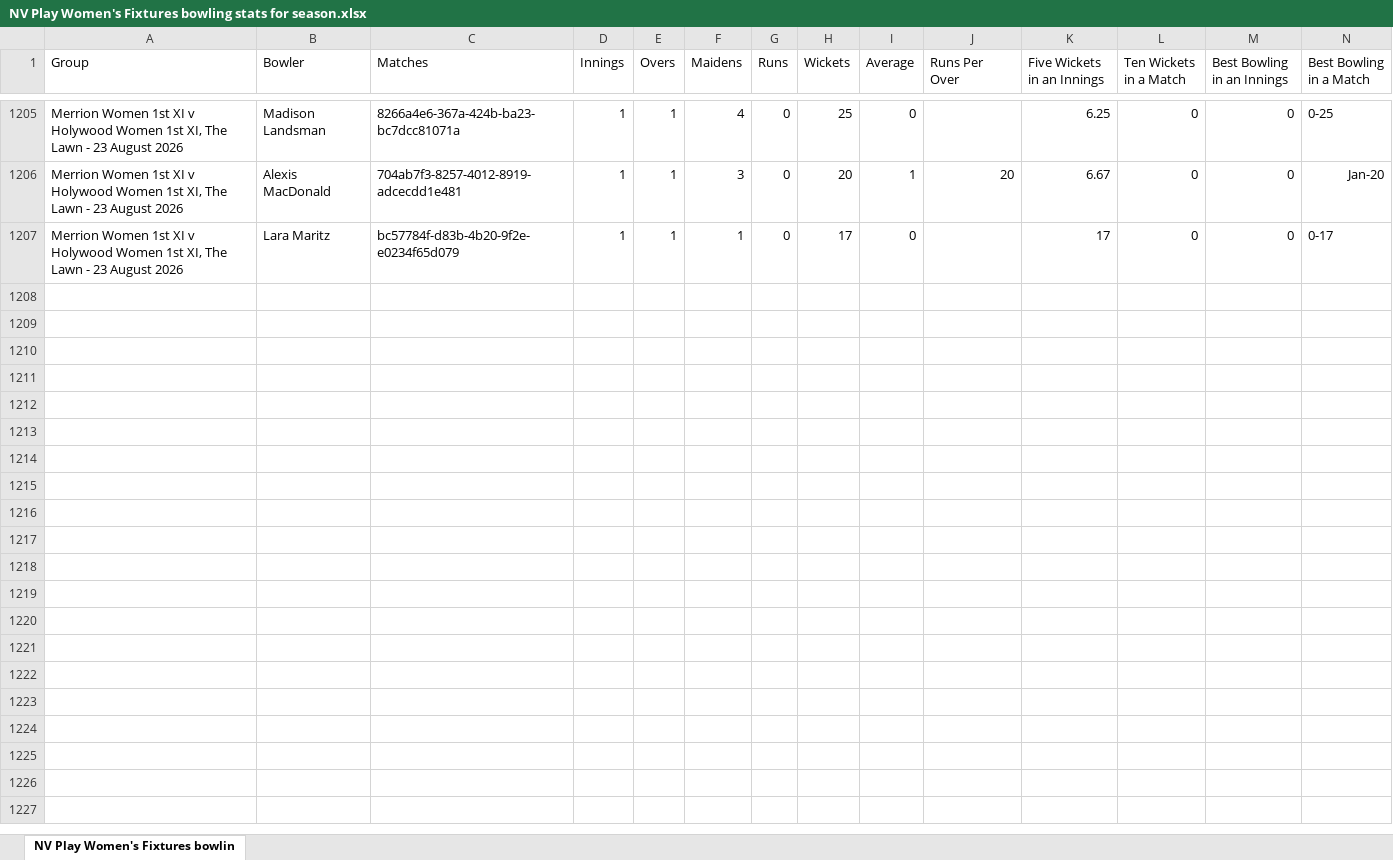
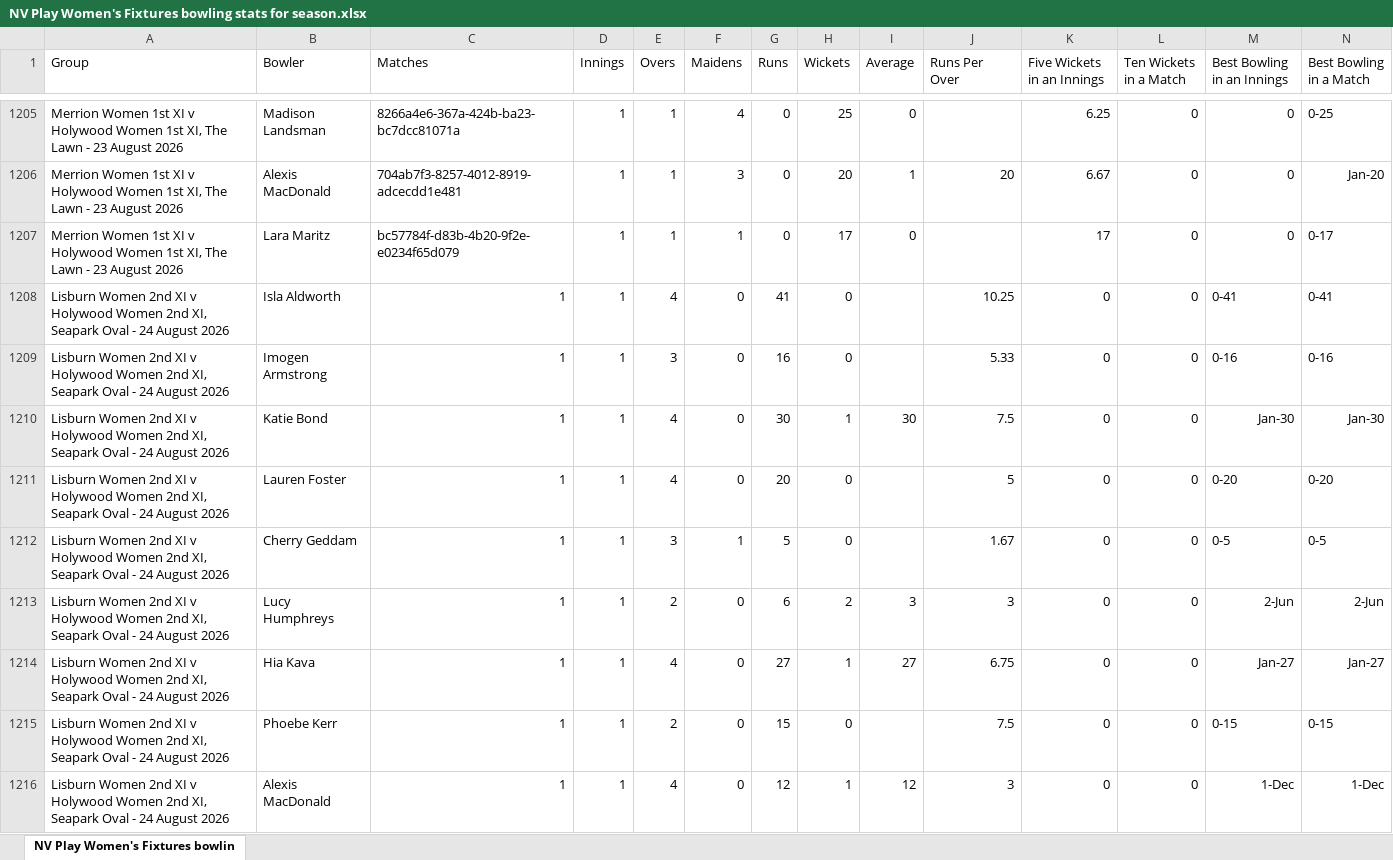
Before and after one commit to wyliemckinty/NCU-Cricket-Stats, an Excel workbook: NV Play Women's Fixtures bowling stats for season.xlsx, sheet NV Play Women's Fixtures bowlin, drawn as a sheet; only a part is shown, gaps mark what is left out; values as stored, in another font and other column widths than the file's, no borders; rows hold the shown columns only; the diff covers the shown part only; the diff names each change by its address in the sheet, - before the commit and + after, or states it on an @@ line.

```diff
--- a/NV Play Women's Fixtures bowling stats for season.xlsx (sheet NV Play Women's Fixtures bowlin)
+++ b/NV Play Women's Fixtures bowling stats for season.xlsx (sheet NV Play Women's Fixtures bowlin)
+row 1208: Lisburn Women 2nd XI v Holywood Women 2nd XI, Seapark Oval - 24 August 2026 | Isla Aldworth | 1 | 1 | 4 | 0 | 41 | 0 |  | 10.25 | 0 | 0 | 0-41 | 0-41
+row 1209: Lisburn Women 2nd XI v Holywood Women 2nd XI, Seapark Oval - 24 August 2026 | Imogen Armstrong | 1 | 1 | 3 | 0 | 16 | 0 |  | 5.33 | 0 | 0 | 0-16 | 0-16
+row 1210: Lisburn Women 2nd XI v Holywood Women 2nd XI, Seapark Oval - 24 August 2026 | Katie Bond | 1 | 1 | 4 | 0 | 30 | 1 | 30 | 7.5 | 0 | 0 | Jan-30 | Jan-30
+row 1211: Lisburn Women 2nd XI v Holywood Women 2nd XI, Seapark Oval - 24 August 2026 | Lauren Foster | 1 | 1 | 4 | 0 | 20 | 0 |  | 5 | 0 | 0 | 0-20 | 0-20
+row 1212: Lisburn Women 2nd XI v Holywood Women 2nd XI, Seapark Oval - 24 August 2026 | Cherry Geddam | 1 | 1 | 3 | 1 | 5 | 0 |  | 1.67 | 0 | 0 | 0-5 | 0-5
+row 1213: Lisburn Women 2nd XI v Holywood Women 2nd XI, Seapark Oval - 24 August 2026 | Lucy Humphreys | 1 | 1 | 2 | 0 | 6 | 2 | 3 | 3 | 0 | 0 | 2-Jun | 2-Jun
+row 1214: Lisburn Women 2nd XI v Holywood Women 2nd XI, Seapark Oval - 24 August 2026 | Hia Kava | 1 | 1 | 4 | 0 | 27 | 1 | 27 | 6.75 | 0 | 0 | Jan-27 | Jan-27
+row 1215: Lisburn Women 2nd XI v Holywood Women 2nd XI, Seapark Oval - 24 August 2026 | Phoebe Kerr | 1 | 1 | 2 | 0 | 15 | 0 |  | 7.5 | 0 | 0 | 0-15 | 0-15
+row 1216: Lisburn Women 2nd XI v Holywood Women 2nd XI, Seapark Oval - 24 August 2026 | Alexis MacDonald | 1 | 1 | 4 | 0 | 12 | 1 | 12 | 3 | 0 | 0 | 1-Dec | 1-Dec
```
Also changed, not shown: 16 added rows elsewhere in this sheet, NCU_Cup_Fixtures.xlsx, NV Play Women's Fixtures batting stats for season.xlsx, 2 other files.
